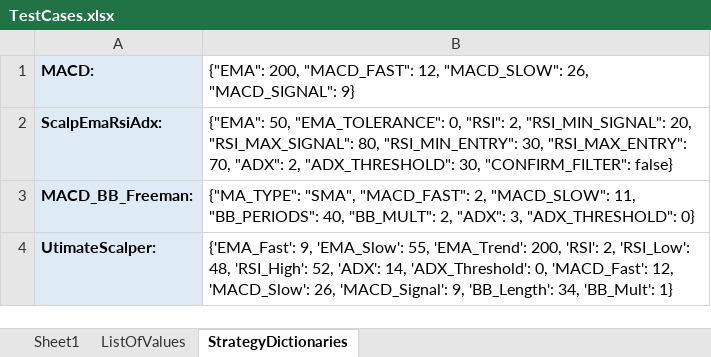
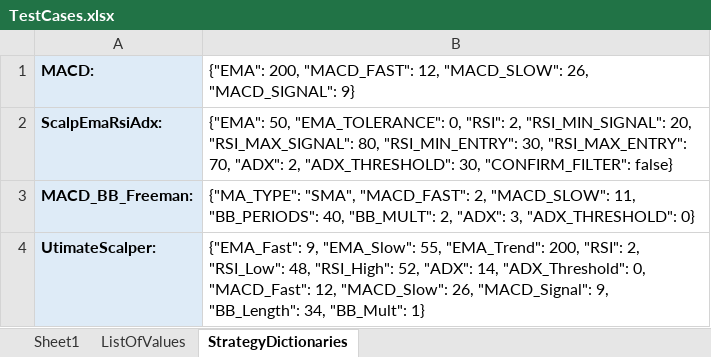
Before and after one commit to SebCoding/BackTester, an Excel workbook: TestCases.xlsx, sheet StrategyDictionaries, drawn as a sheet; values as stored, in another font and other column widths than the file's, no borders; the diff names each change by its address in the sheet, - before the commit and + after, or states it on an @@ line.

```diff
--- a/TestCases.xlsx (sheet StrategyDictionaries)
+++ b/TestCases.xlsx (sheet StrategyDictionaries)
-B4: {'EMA_Fast': 9, 'EMA_Slow': 55, 'EMA_Trend': 200, 'RSI': 2, 'RSI_Low': 48, 'RSI_High': 52, 'ADX': 14, 'ADX_Threshold': 0, 'MACD_Fast': 12, 'MACD_Slow': 26, 'MACD_Signal': 9, 'BB_Length': 34, 'BB_Mult': 1}
+B4: {"EMA_Fast": 9, "EMA_Slow": 55, "EMA_Trend": 200, "RSI": 2, "RSI_Low": 48, "RSI_High": 52, "ADX": 14, "ADX_Threshold": 0, "MACD_Fast": 12, "MACD_Slow": 26, "MACD_Signal": 9, "BB_Length": 34, "BB_Mult": 1}
```
Also changed, not shown: sheet Sheet1, 1 other file.
